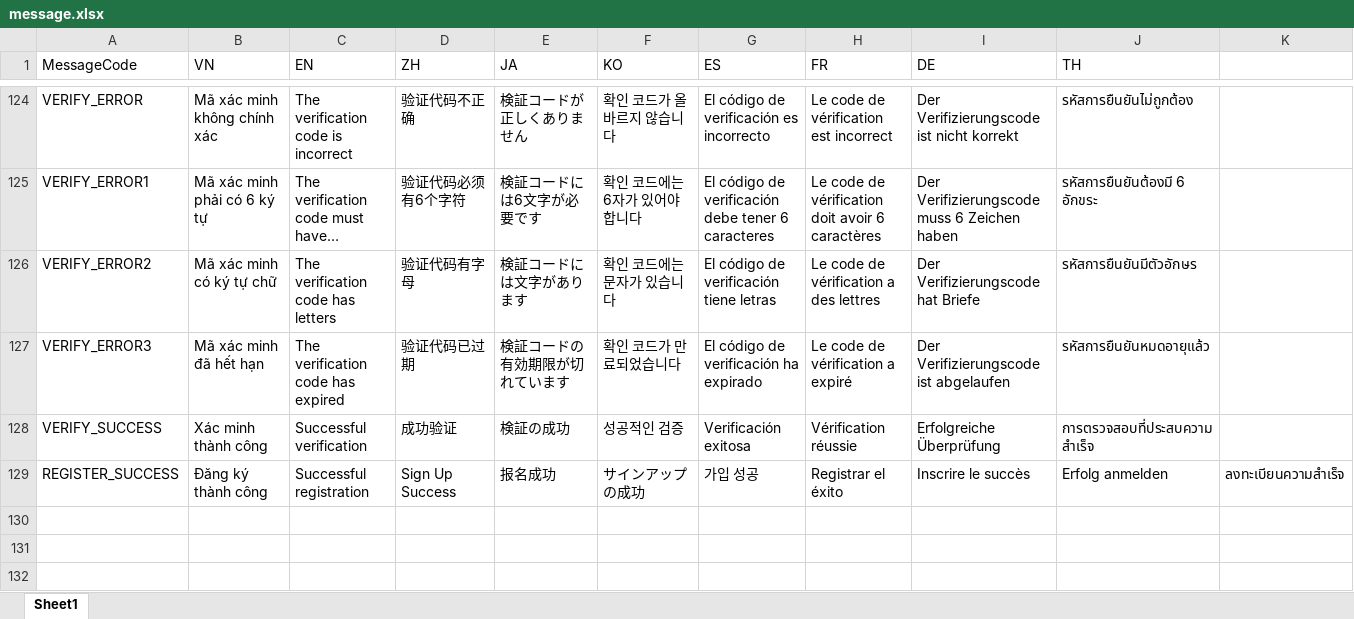
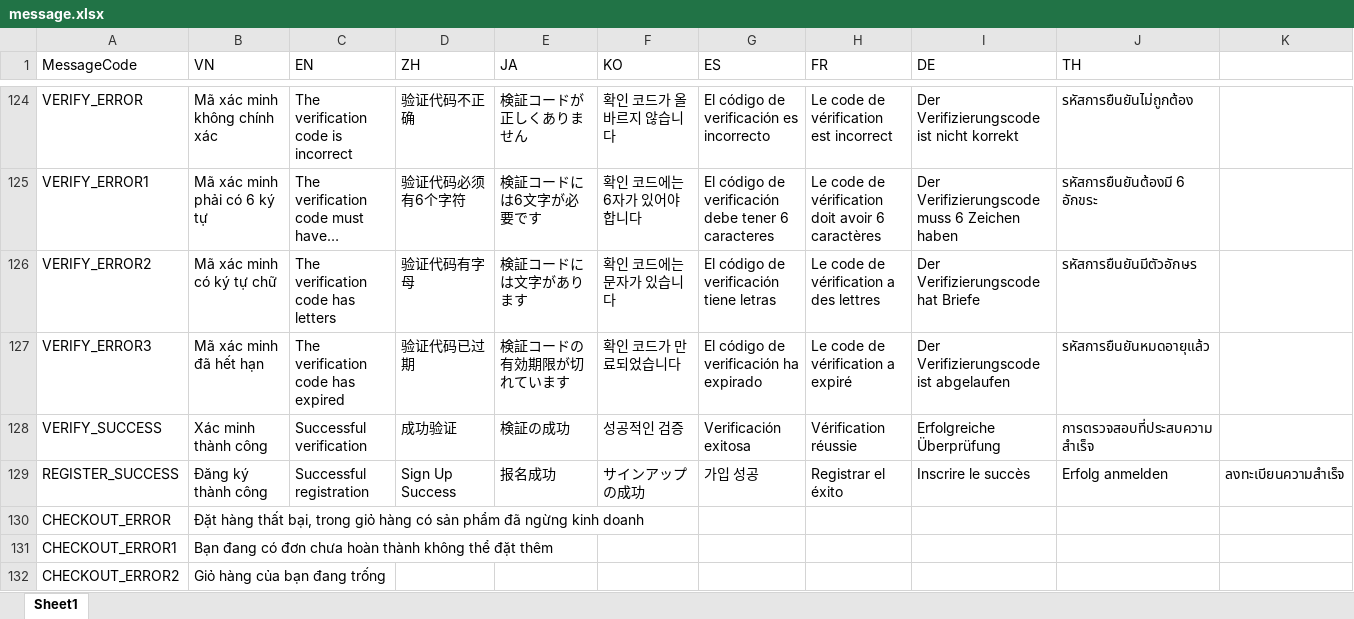
Before and after one commit to ManhPM/milktea-nestjs, an Excel workbook: src/assets/message.xlsx, sheet Sheet1, drawn as a sheet; only a part is shown, gaps mark what is left out; long unchanged cells end in …; values as stored, in another font and other column widths than the file's, no borders; the diff names each change by its address in the sheet, - before the commit and + after, or states it on an @@ line.

```diff
--- a/src/assets/message.xlsx (sheet Sheet1)
+++ b/src/assets/message.xlsx (sheet Sheet1)
+row 130: CHECKOUT_ERROR | Đặt hàng thất bại, trong giỏ hàng có sản phẩm đã ngừng kinh doanh
+row 131: CHECKOUT_ERROR1 | Bạn đang có đơn chưa hoàn thành không thể đặt thêm
+row 132: CHECKOUT_ERROR2 | Giỏ hàng của bạn đang trống
```
Also changed, not shown: 2 other files.
